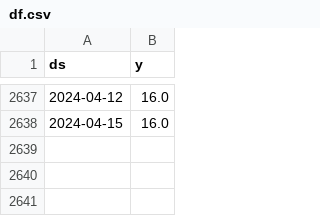
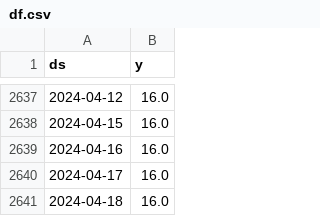
Before and after one commit to myxa95/01_Prediction_of_the_key_rate_in_the_Russian_Federation, a CSV file: data/df.csv, drawn as a sheet; only a part is shown, gaps mark what is left out; the diff names each change by its address in the sheet, - before the commit and + after, or states it on an @@ line.

```diff
--- a/data/df.csv
+++ b/data/df.csv
+row 2639: 2024-04-16 | 16.0
+row 2640: 2024-04-17 | 16.0
+row 2641: 2024-04-18 | 16.0
```
Also changed, not shown: data/df_test.csv, data/df_train.csv, 2 other files.
